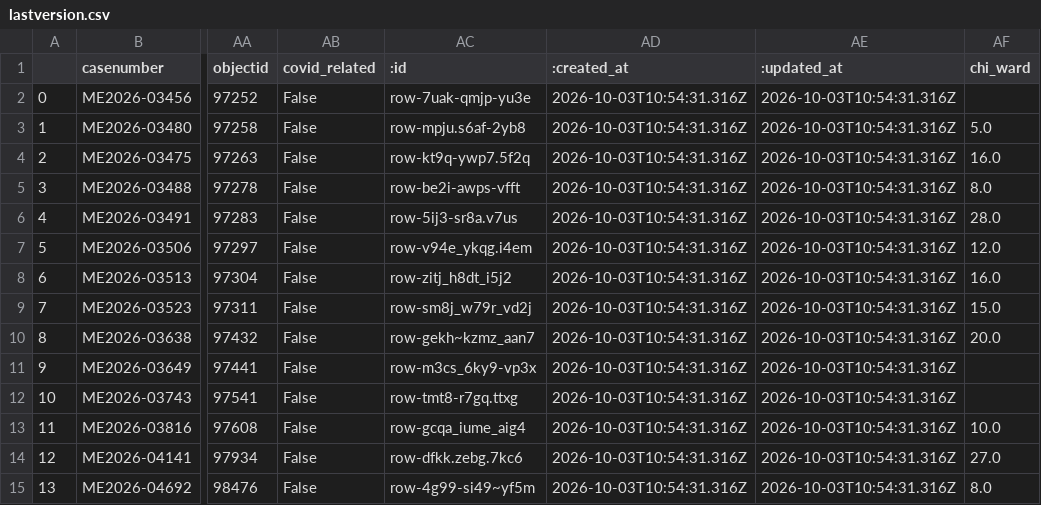
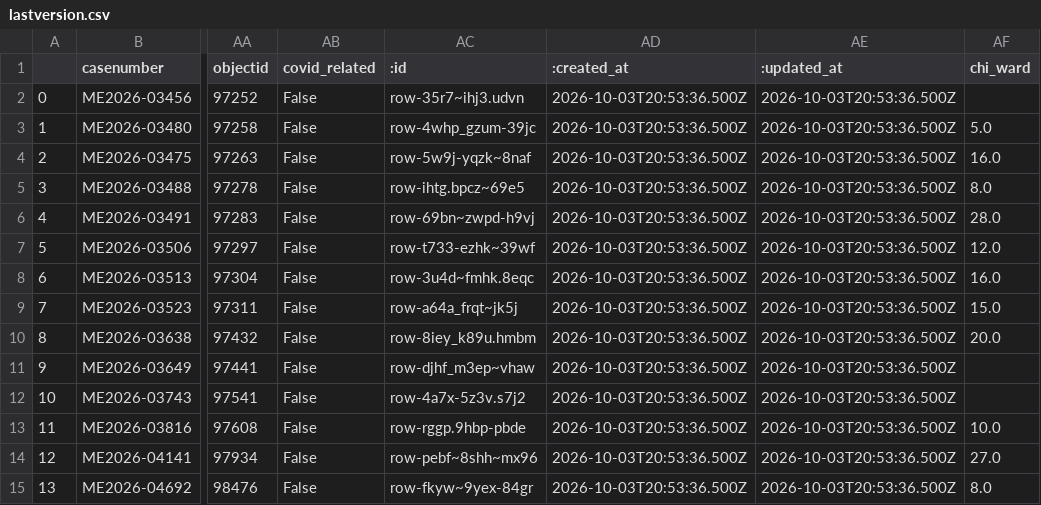
Before and after one commit to cam-rodriguez/cpm_heatbot, a CSV file: data/archive/lastversion.csv, drawn as a sheet; only a part is shown, gaps mark what is left out; the diff names each change by its address in the sheet, - before the commit and + after, or states it on an @@ line.

```diff
--- a/data/archive/lastversion.csv
+++ b/data/archive/lastversion.csv
-AC2 (:id): row-7uak-qmjp-yu3e
+AC2 (:id): row-35r7~ihj3.udvn
-AD2:AD15 (:created_at): 2026-10-03T10:54:31.316Z
+AD2:AD15 (:created_at): 2026-10-03T20:53:36.500Z
-AE2:AE15 (:updated_at): 2026-10-03T10:54:31.316Z
+AE2:AE15 (:updated_at): 2026-10-03T20:53:36.500Z
-AC3 (:id): row-mpju.s6af-2yb8
+AC3 (:id): row-4whp_gzum-39jc
-AC4 (:id): row-kt9q-ywp7.5f2q
+AC4 (:id): row-5w9j-yqzk~8naf
-AC5 (:id): row-be2i-awps-vfft
+AC5 (:id): row-ihtg.bpcz~69e5
-AC6 (:id): row-5ij3-sr8a.v7us
+AC6 (:id): row-69bn~zwpd-h9vj
-AC7 (:id): row-v94e_ykqg.i4em
+AC7 (:id): row-t733-ezhk~39wf
-AC8 (:id): row-zitj_h8dt_i5j2
+AC8 (:id): row-3u4d~fmhk.8eqc
-AC9 (:id): row-sm8j_w79r_vd2j
+AC9 (:id): row-a64a_frqt~jk5j
-AC10 (:id): row-gekh~kzmz_aan7
+AC10 (:id): row-8iey_k89u.hmbm
-AC11 (:id): row-m3cs_6ky9-vp3x
+AC11 (:id): row-djhf_m3ep~vhaw
-AC12 (:id): row-tmt8-r7gq.ttxg
+AC12 (:id): row-4a7x-5z3v.s7j2
-AC13 (:id): row-gcqa_iume_aig4
+AC13 (:id): row-rggp.9hbp-pbde
-AC14 (:id): row-dfkk.zebg.7kc6
+AC14 (:id): row-pebf~8shh~mx96
-AC15 (:id): row-4g99-si49~yf5m
+AC15 (:id): row-fkyw~9yex-84gr
```
Also changed, not shown: data/all_heatdeaths.csv.
